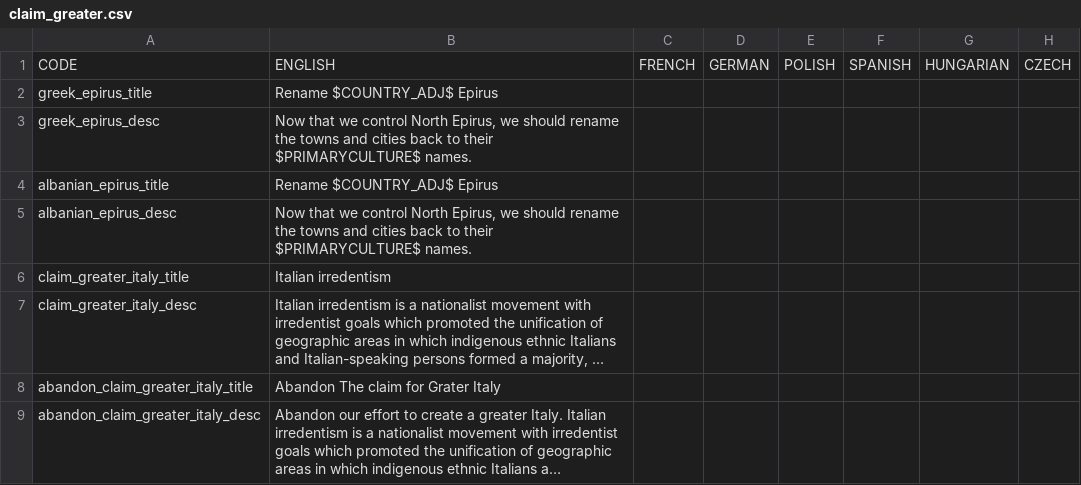
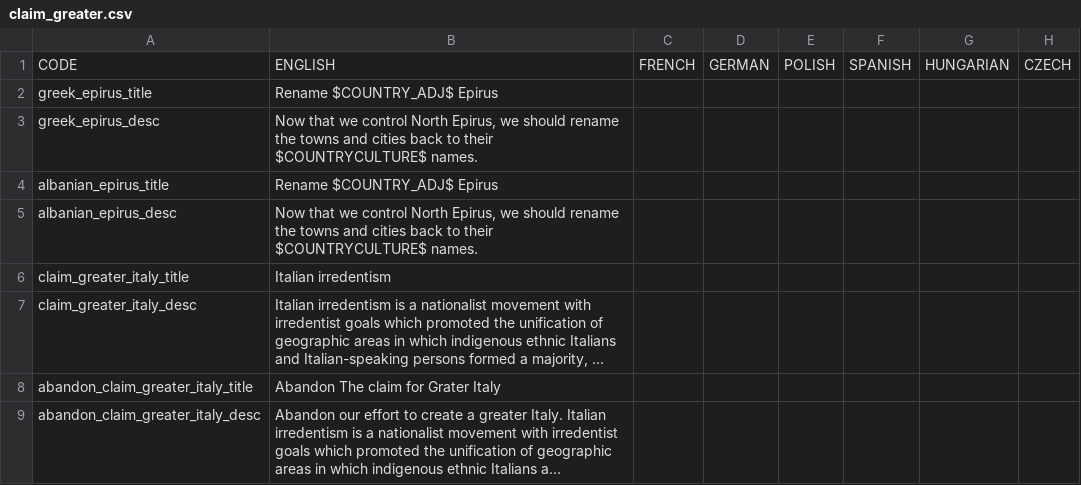
Before and after one commit to settintotrieste/Victoria-2-Cold-War-Enhancement-Mod-CWE, a CSV file: CWE/localisation/claim_greater.csv, drawn as a sheet; only a part is shown; long unchanged cells end in …; the diff names each change by its address in the sheet, - before the commit and + after, or states it on an @@ line.

```diff
--- a/CWE/localisation/claim_greater.csv
+++ b/CWE/localisation/claim_greater.csv
-B3: …to their $PRIMARYCULTURE$ names.
+B3: …to their $COUNTRYCULTURE$ names.
-B5: …to their $PRIMARYCULTURE$ names.
+B5: …to their $COUNTRYCULTURE$ names.
```
Also changed, not shown: CWE/localisation/middle_east.csv, 3 other files.
